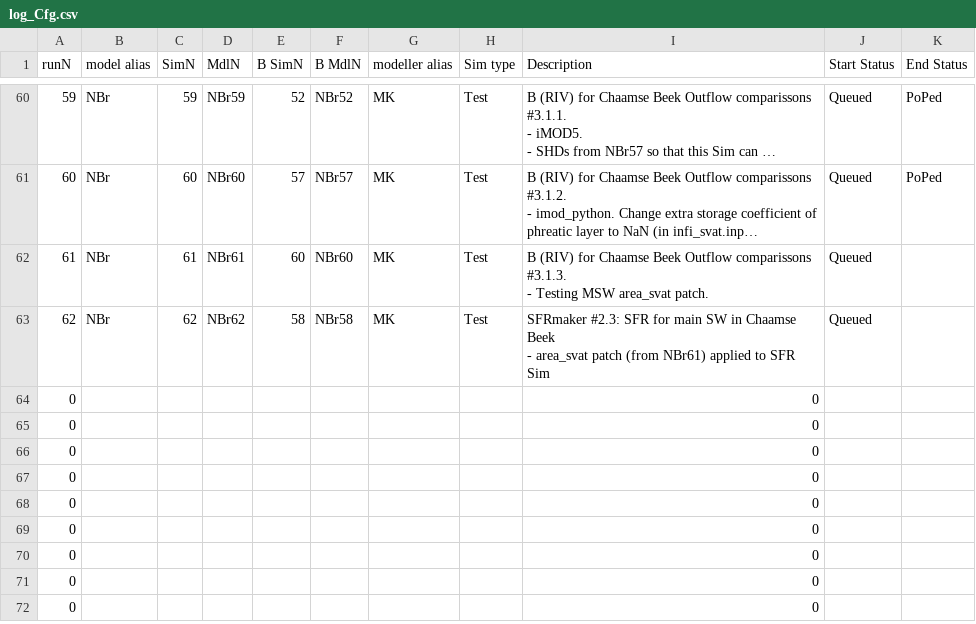
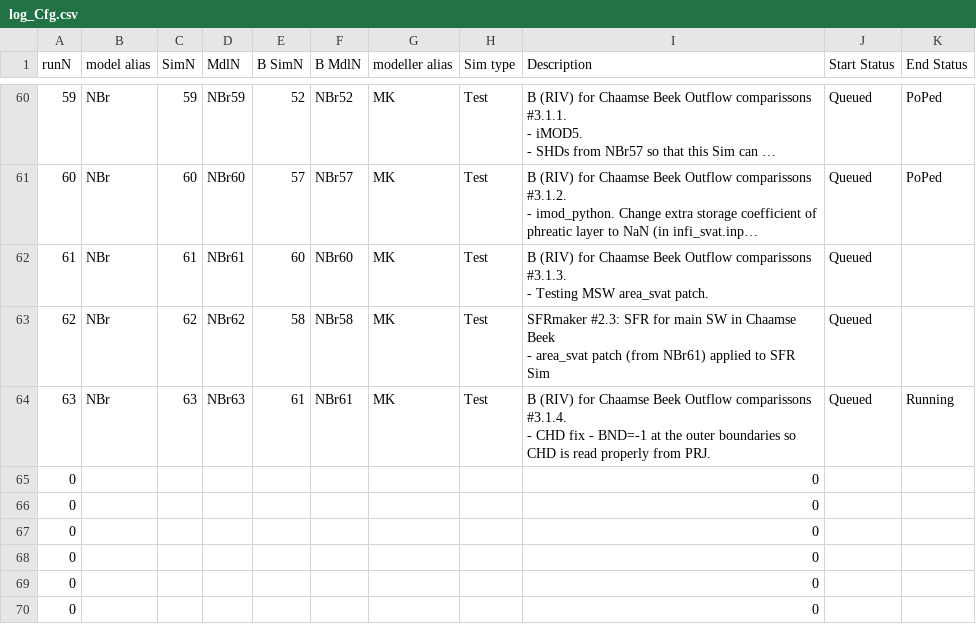
Before and after one commit to Ydrolog/WS_Mdl, a CSV file: Mng/log_Cfg.csv, drawn as a sheet; only a part is shown, gaps mark what is left out; the shorter side is filled out with more unchanged rows; long unchanged cells end in …; removed rows and columns are numbered as before the commit, all else as after; ↵ is a line break in a cell; the diff names each change by its address in the sheet, - before the commit and + after, or states it on an @@ line.

```diff
--- a/Mng/log_Cfg.csv
+++ b/Mng/log_Cfg.csv
-row 64: 0 |  |  |  |  |  |  |  | 0
+row 64: 63 | NBr | 63 | NBr63 | 61 | NBr61 | MK | Test | B (RIV) for Chaamse Beek Outflow comparissons #3.1.4. ↵ - CHD fix - BND=-1 at the outer boundaries so CHD is read properly from PRJ. | Queued | Running
```
Also changed, not shown: Mng/log_Out.csv, 9 other files.
